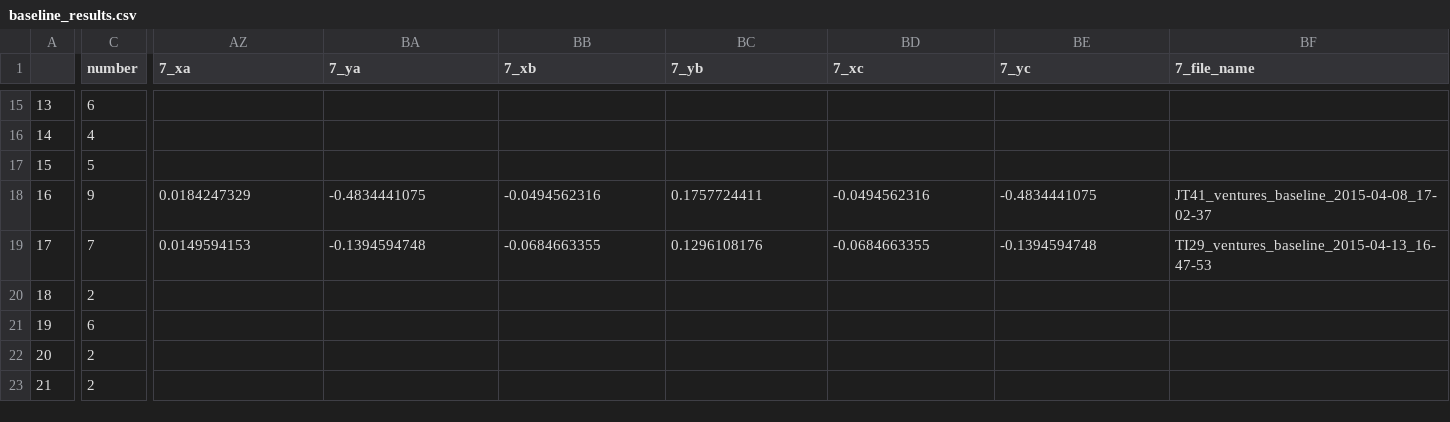
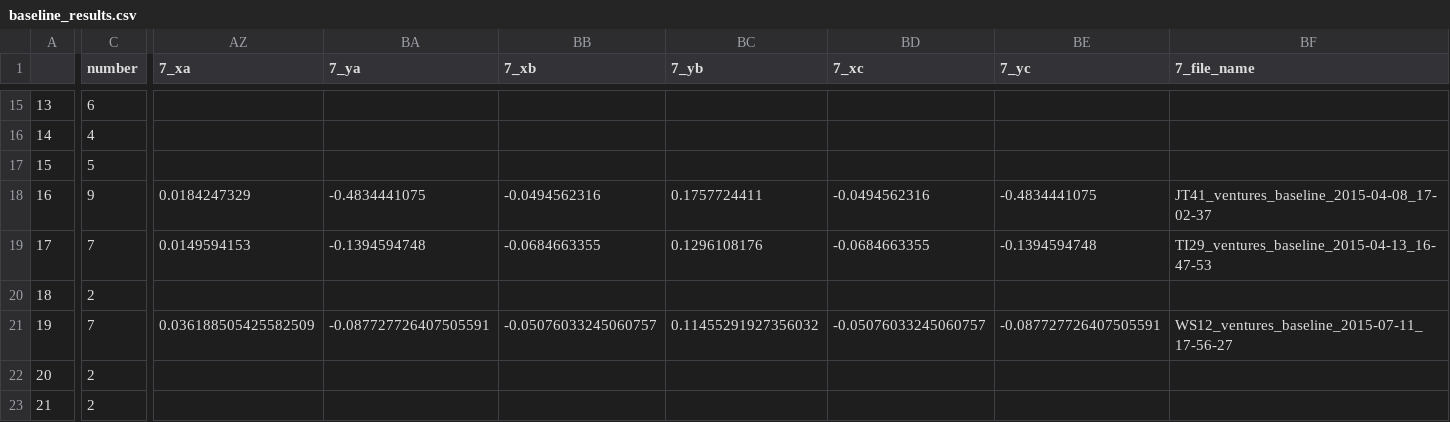
Before and after one commit to BrainTech/openbci, a CSV file: exps/ventures/data/baseline_results.csv, drawn as a sheet; only a part is shown, gaps mark what is left out; the diff covers the shown part only; the diff names each change by its address in the sheet, - before the commit and + after, or states it on an @@ line.

Commit message:
sesion 4  user WS12 data

```diff
--- a/exps/ventures/data/baseline_results.csv
+++ b/exps/ventures/data/baseline_results.csv
-C21 (number): 6
+C21 (number): 7
-AZ21 (7_xa): (empty)
+AZ21 (7_xa): 0.036188505425582509
-BA21 (7_ya): (empty)
+BA21 (7_ya): -0.087727726407505591
-BB21 (7_xb): (empty)
+BB21 (7_xb): -0.05076033245060757
-BC21 (7_yb): (empty)
+BC21 (7_yb): 0.11455291927356032
-BD21 (7_xc): (empty)
+BD21 (7_xc): -0.05076033245060757
-BE21 (7_yc): (empty)
+BE21 (7_yc): -0.087727726407505591
-BF21 (7_file_name): (empty)
+BF21 (7_file_name): WS12_ventures_baseline_2015-07-11_17-56-27
```
Also changed, not shown: 1 edited cell elsewhere in this file, exps/ventures/data/calibration_results.csv, exps/ventures/data/calibration_results_2.csv, 2 other files.
